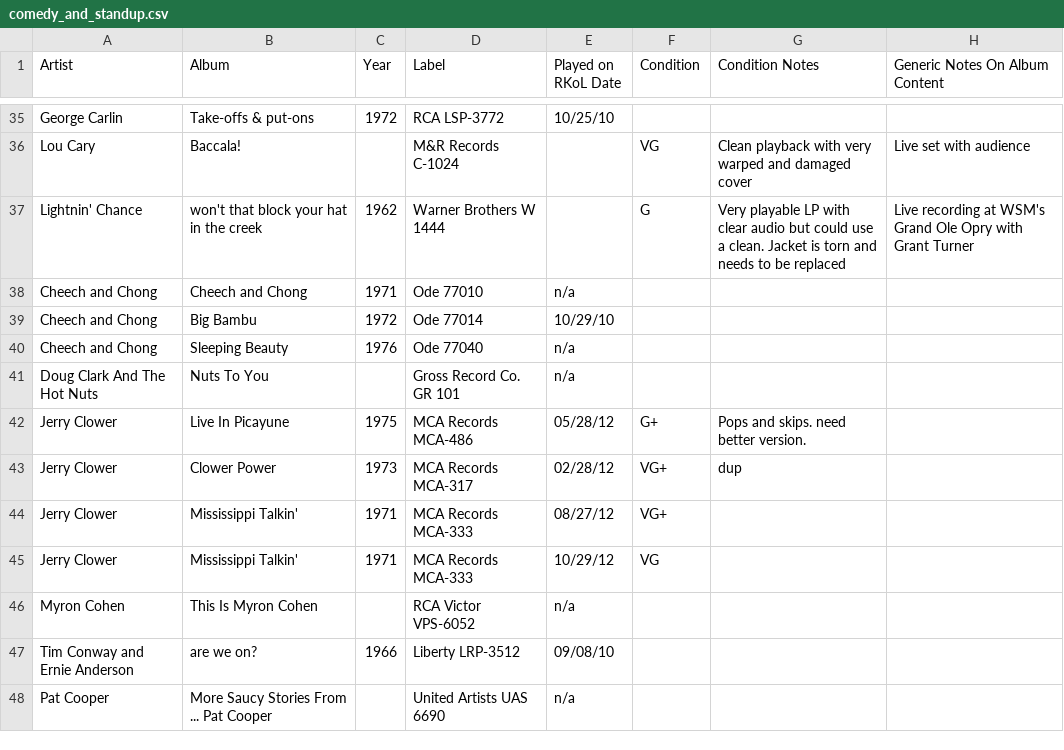
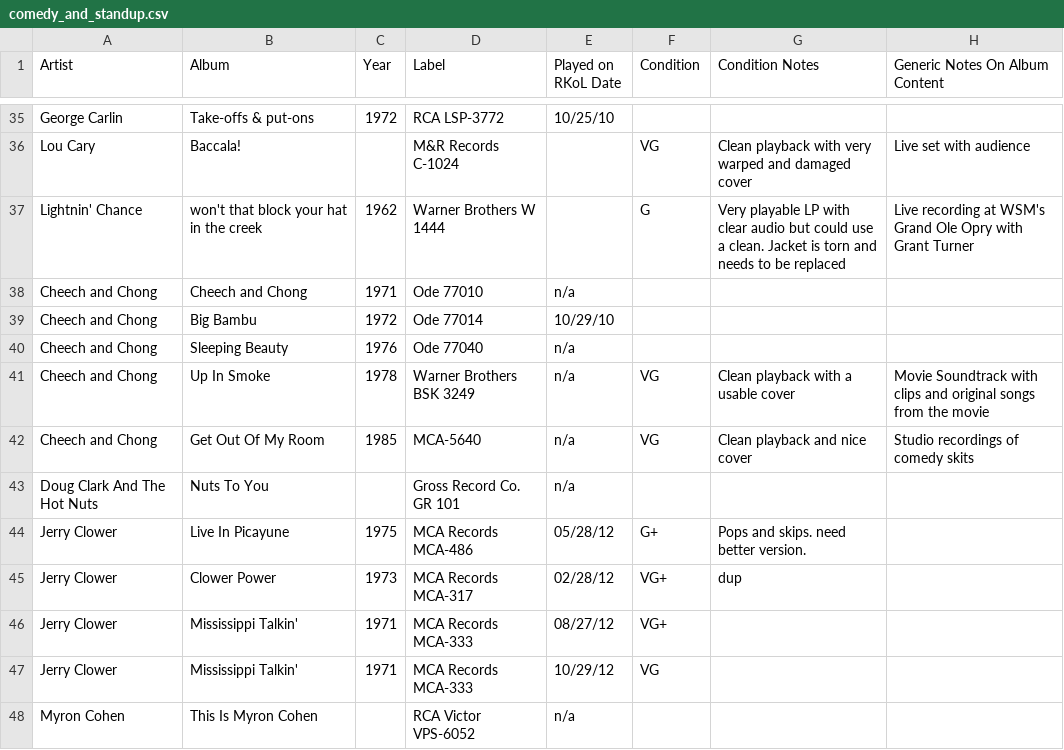
Before and after one commit to seanbruno/vinyl_inventory, a CSV file: comedy_and_standup.csv, drawn as a sheet; only a part is shown, gaps mark what is left out; the shorter side is filled out with more unchanged rows.

Commit message:
Update with 2x cheech and chong lps

```diff
--- a/comedy_and_standup.csv
+++ b/comedy_and_standup.csv
@@ -40,2 +40,4 @@ Cheech and Chong,Big Bambu,1972,Ode 77014,10/29/10,,,
 Cheech and Chong,Sleeping Beauty,1976,Ode 77040,n/a,,,
+Cheech and Chong,Up In Smoke,1978,Warner Brothers BSK 3249,n/a,VG,Clean playback with a usable cover, Movie Soundtrack with clips and original songs from the movie
+Cheech and Chong,Get Out Of My Room,1985,MCA-5640,n/a,VG,Clean playback and nice cover, Studio recordings of comedy skits
 Doug Clark And The Hot Nuts,Nuts To You,,Gross Record Co. GR 101,n/a,,,
```
